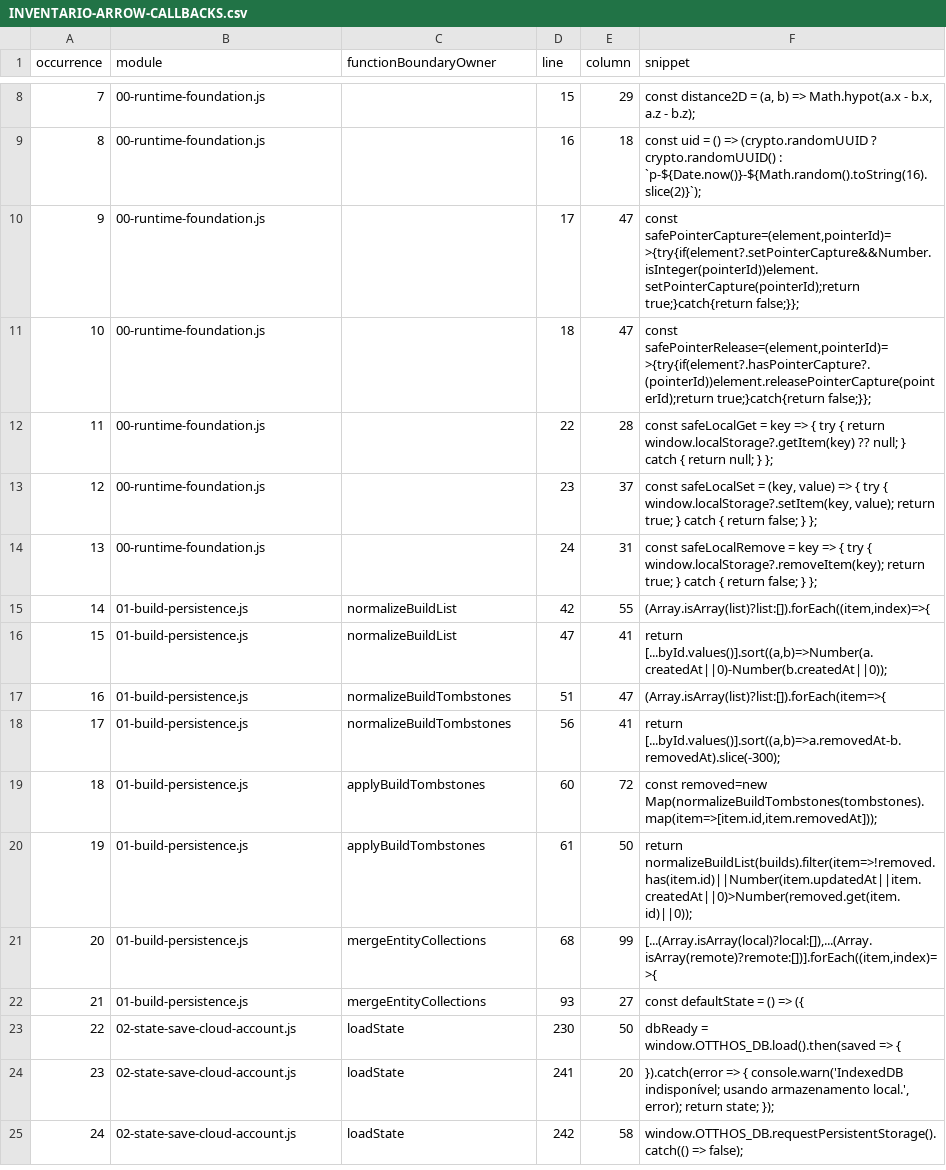
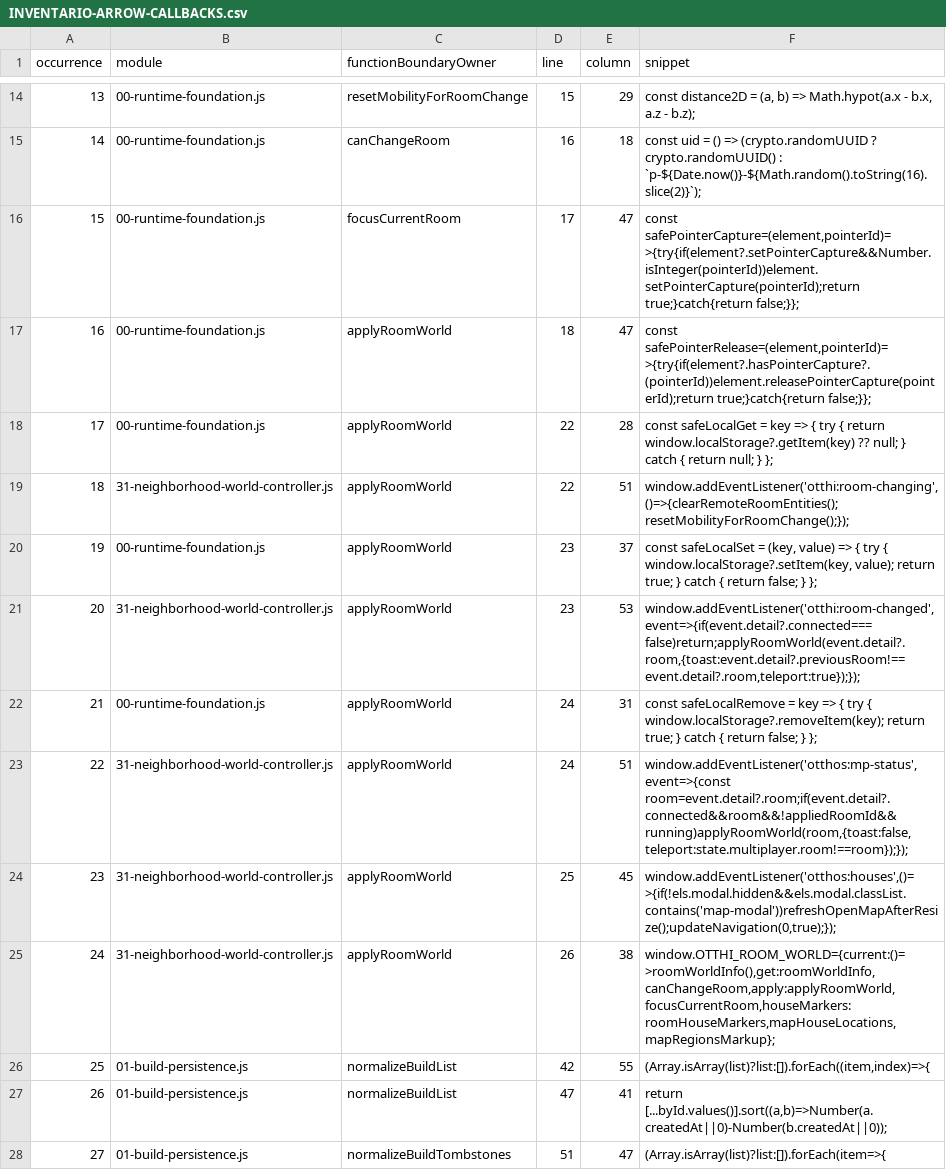
Before and after one commit to tsvalencio-IA/OTTHI, a CSV file: docs/INVENTARIO-ARROW-CALLBACKS.csv, drawn as a sheet; only a part is shown, gaps mark what is left out; the shorter side is filled out with more unchanged rows; addresses are those after the commit; the diff covers the shown part only; the diff names each change by its address in the sheet, - before the commit and + after, or states it on an @@ line.

```diff
--- a/docs/INVENTARIO-ARROW-CALLBACKS.csv
+++ b/docs/INVENTARIO-ARROW-CALLBACKS.csv
@@ column A (occurrence) renumbered from row 8 down @@
-C14 (functionBoundaryOwner): (empty)
+C14 (functionBoundaryOwner): resetMobilityForRoomChange
-C15 (functionBoundaryOwner): (empty)
+C15 (functionBoundaryOwner): canChangeRoom
-C16 (functionBoundaryOwner): (empty)
+C16 (functionBoundaryOwner): focusCurrentRoom
-C17:C18 (functionBoundaryOwner): (empty)
+C17:C18 (functionBoundaryOwner): applyRoomWorld
+row 19: 18 | 31-neighborhood-world-controller.js | applyRoomWorld | 22 | 51 | window.addEventListener('otthi:room-changing',()=>{clearRemoteRoomEntities();resetMobilityForRoomChange();});
-C20 (functionBoundaryOwner): (empty)
+C20 (functionBoundaryOwner): applyRoomWorld
+row 21: 20 | 31-neighborhood-world-controller.js | applyRoomWorld | 23 | 53 | window.addEventListener('otthi:room-changed',event=>{if(event.detail?.connected===false)return;applyRoomWorld(event.detail?.room,{toast:event.detail?.previousRoom!==event.detail?.room,teleport:true});});
-C22 (functionBoundaryOwner): (empty)
+C22 (functionBoundaryOwner): applyRoomWorld
+row 23: 22 | 31-neighborhood-world-controller.js | applyRoomWorld | 24 | 51 | window.addEventListener('otthos:mp-status',event=>{const room=event.detail?.room;if(event.detail?.connected&&room&&!appliedRoomId&&running)applyRoomWorld(room,{toast:false,teleport:state.multiplayer.room!==room});});
+row 24: 23 | 31-neighborhood-world-controller.js | applyRoomWorld | 25 | 45 | window.addEventListener('otthos:houses',()=>{if(!els.modal.hidden&&els.modal.classList.contains('map-modal'))refreshOpenMapAfterResize();updateNavigation(0,true);});
+row 25: 24 | 31-neighborhood-world-controller.js | applyRoomWorld | 26 | 38 | window.OTTHI_ROOM_WORLD={current:()=>roomWorldInfo(),get:roomWorldInfo,canChangeRoom,apply:applyRoomWorld,focusCurrentRoom,houseMarkers:roomHouseMarkers,mapHouseLocations,mapRegionsMarkup};
```
Also changed, not shown: 6 added rows and 119 edited cells elsewhere in this file, docs/DEPENDENCIAS-MODULOS.csv, docs/INVENTARIO-CALLABLES.csv, 50 other files.
